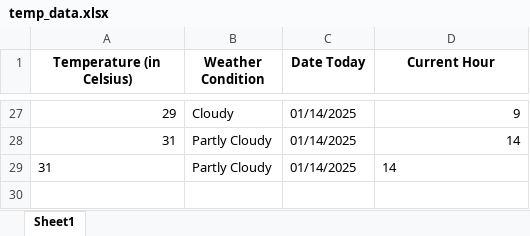
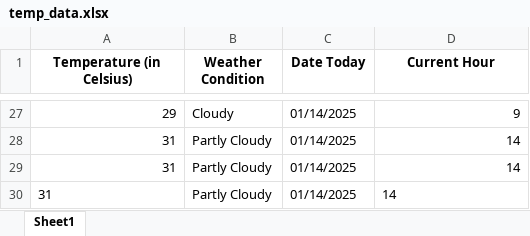
Before and after one commit to alyssuhlee/MORE_Energy_Trading_Dashboard, an Excel workbook: temp_data.xlsx, sheet Sheet1, drawn as a sheet; only a part is shown, gaps mark what is left out; values as stored, in another font and other column widths than the file's, no borders; the diff names each change by its address in the sheet, - before the commit and + after, or states it on an @@ line.

```diff
--- a/temp_data.xlsx (sheet Sheet1)
+++ b/temp_data.xlsx (sheet Sheet1)
-A29 alignment: left
+A29 alignment: right
-D29 alignment: left
+D29 alignment: right
+row 30: 31 | Partly Cloudy | 01/14/2025 | 14
```
Also changed, not shown: actual_energy.xlsx, contestable_energy.xlsx, 15 other files.
